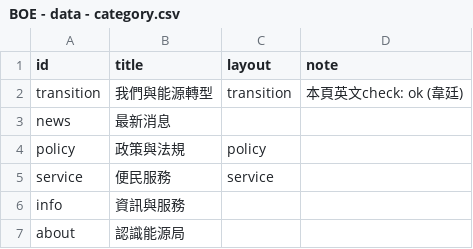
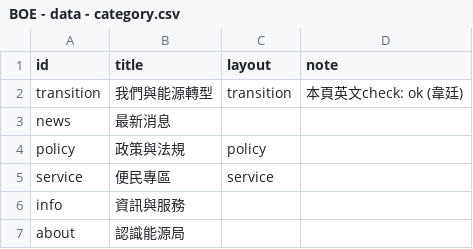
Before and after one commit to ETBlue/moeaboe, a CSV file: src/data/BOE - data - category.csv, drawn as a sheet.

```diff
--- a/src/data/BOE - data - category.csv
+++ b/src/data/BOE - data - category.csv
@@ -4,3 +4,3 @@ news,最新消息,,
 policy,政策與法規,policy,
-service,便民服務,service,
+service,便民專區,service,
 info,資訊與服務,,
```
Also changed, not shown: 1 other file.
